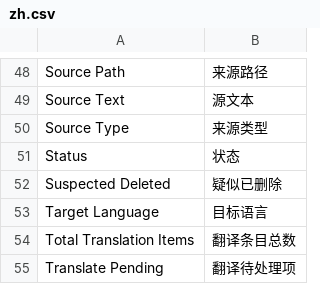
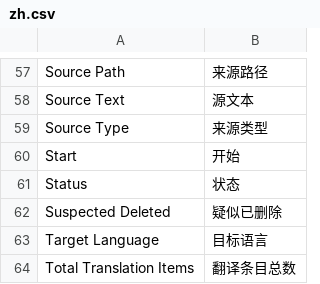
Before and after one commit to 0409linxiansheng/wlh_translate, a CSV file: wlh_translate/translations/zh.csv, drawn as a sheet; only a part is shown, gaps mark what is left out; the shorter side is filled out with more unchanged rows; the diff covers the shown part only; the diff names each change by its address in the sheet, - before the commit and + after, or states it on an @@ line.

```diff
--- a/wlh_translate/translations/zh.csv
+++ b/wlh_translate/translations/zh.csv
+row 60: Start | 开始
```
Also changed, not shown: 9 added rows elsewhere in this file, 19 other files.
